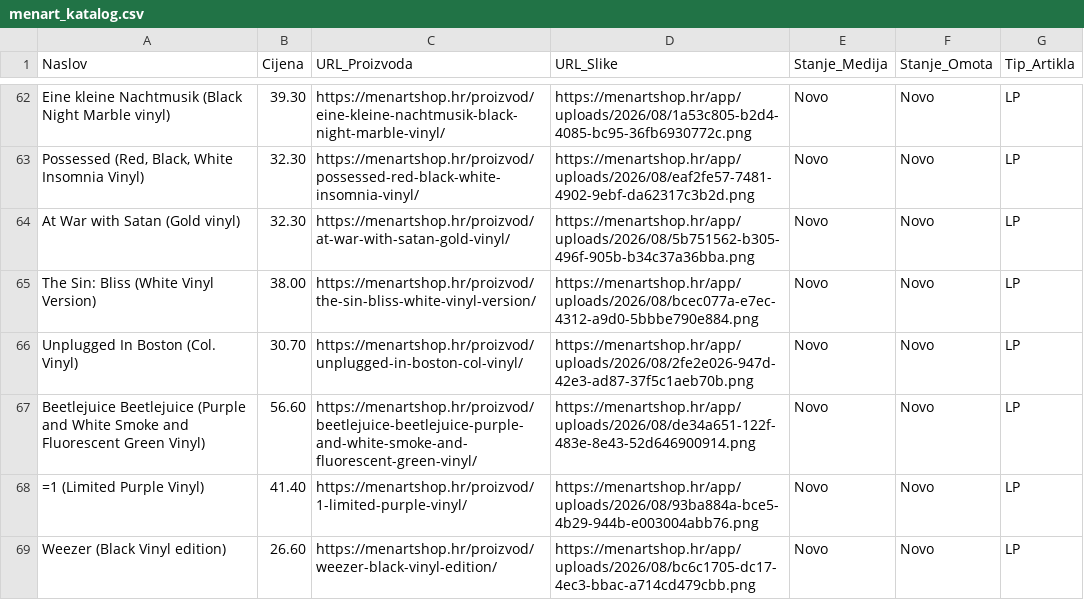
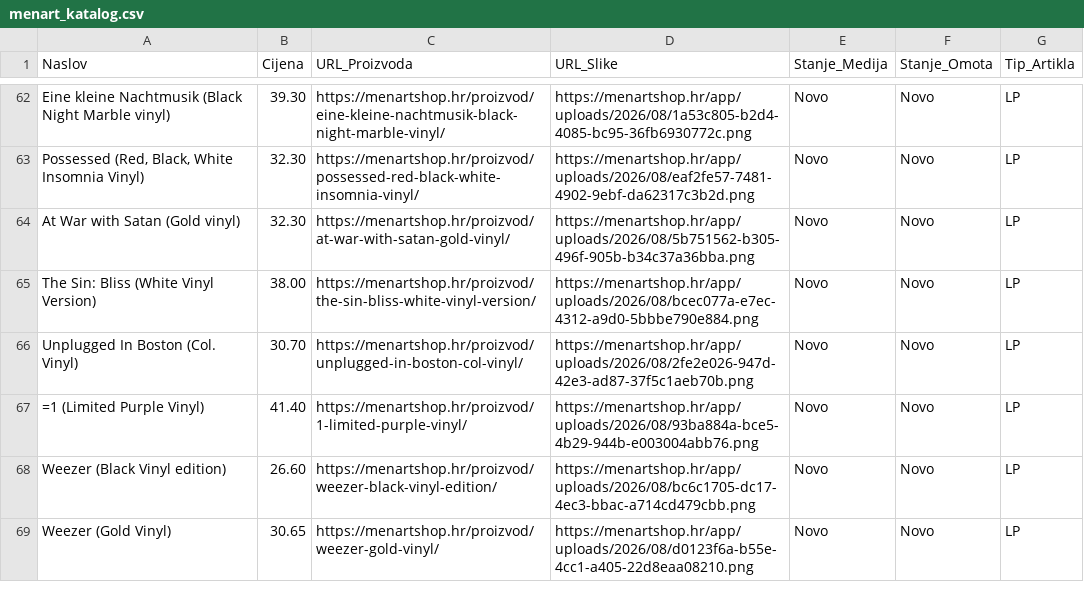
Before and after one commit to Z0M81Eb/baza-ploca, a CSV file: menart_katalog.csv, drawn as a sheet; only a part is shown, gaps mark what is left out; the shorter side is filled out with more unchanged rows; the diff covers the shown part only; the diff names each change by its address in the sheet, - before the commit and + after, or states it on an @@ line.

```diff
--- a/menart_katalog.csv
+++ b/menart_katalog.csv
-row 67: Beetlejuice Beetlejuice (Purple and White Smoke and Fluorescent Green Vinyl) | 56.60 | https://menartshop.hr/proizvod/beetlejuice-beetlejuice-purple-and-white-smoke-and-fluorescent-green-vinyl/ | https://menartshop.hr/app/uploads/2026/08/de34a651-122f-483e-8e43-52d646900914.png | Novo | Novo | LP
```
Also changed, not shown: 6 removed rows elsewhere in this file.
